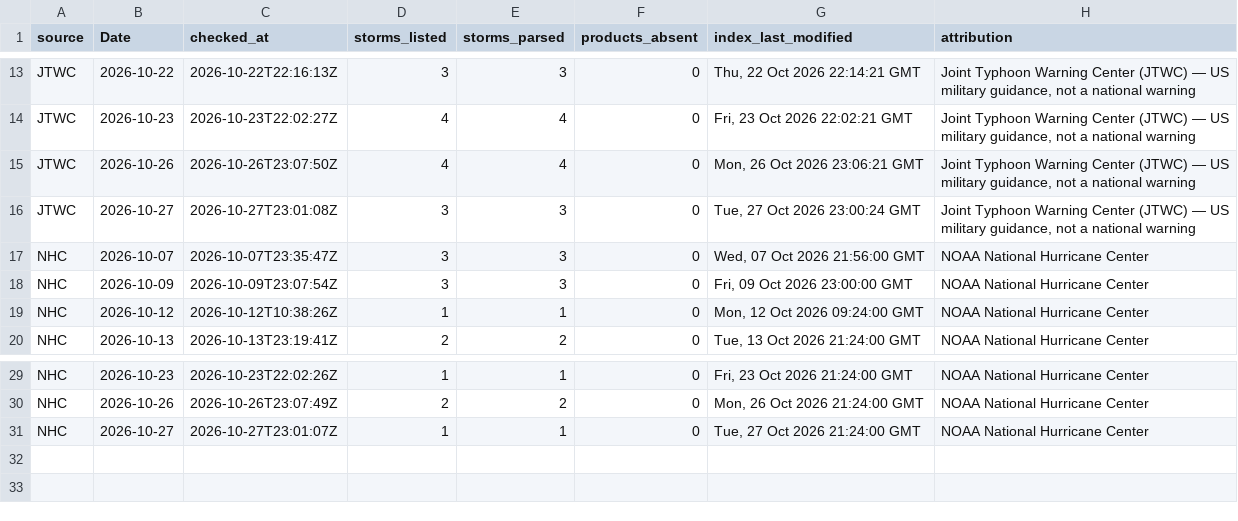
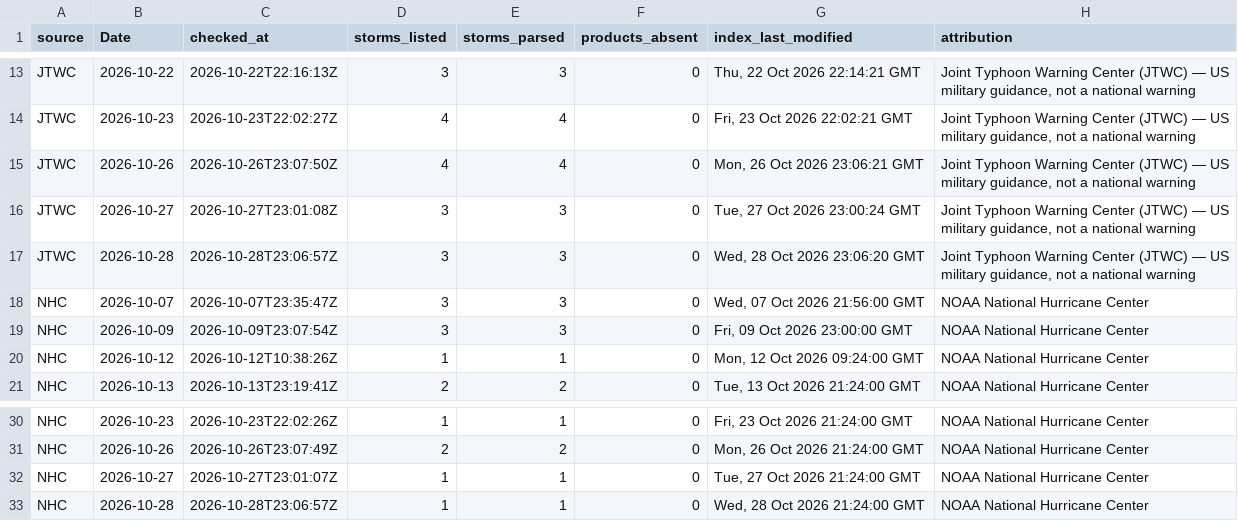
Before and after one commit to philipbergman6-glitch/Mirror-Market, a CSV file: data/history/cyclone_source_status.csv, drawn as a sheet; only a part is shown, gaps mark what is left out; the diff names each change by its address in the sheet, - before the commit and + after, or states it on an @@ line.

```diff
--- a/data/history/cyclone_source_status.csv
+++ b/data/history/cyclone_source_status.csv
+row 17: JTWC | 2026-10-28 | 2026-10-28T23:06:57Z | 3 | 3 | 0 | Wed, 28 Oct 2026 23:06:20 GMT | Joint Typhoon Warning Center (JTWC) — US military guidance, not a national warning
+row 33: NHC | 2026-10-28 | 2026-10-28T23:06:57Z | 1 | 1 | 0 | Wed, 28 Oct 2026 21:24:00 GMT | NOAA National Hurricane Center
```
Also changed, not shown: data/history/argentina_fob.csv, data/history/brazil_spot_prices.csv, 12 other files.
